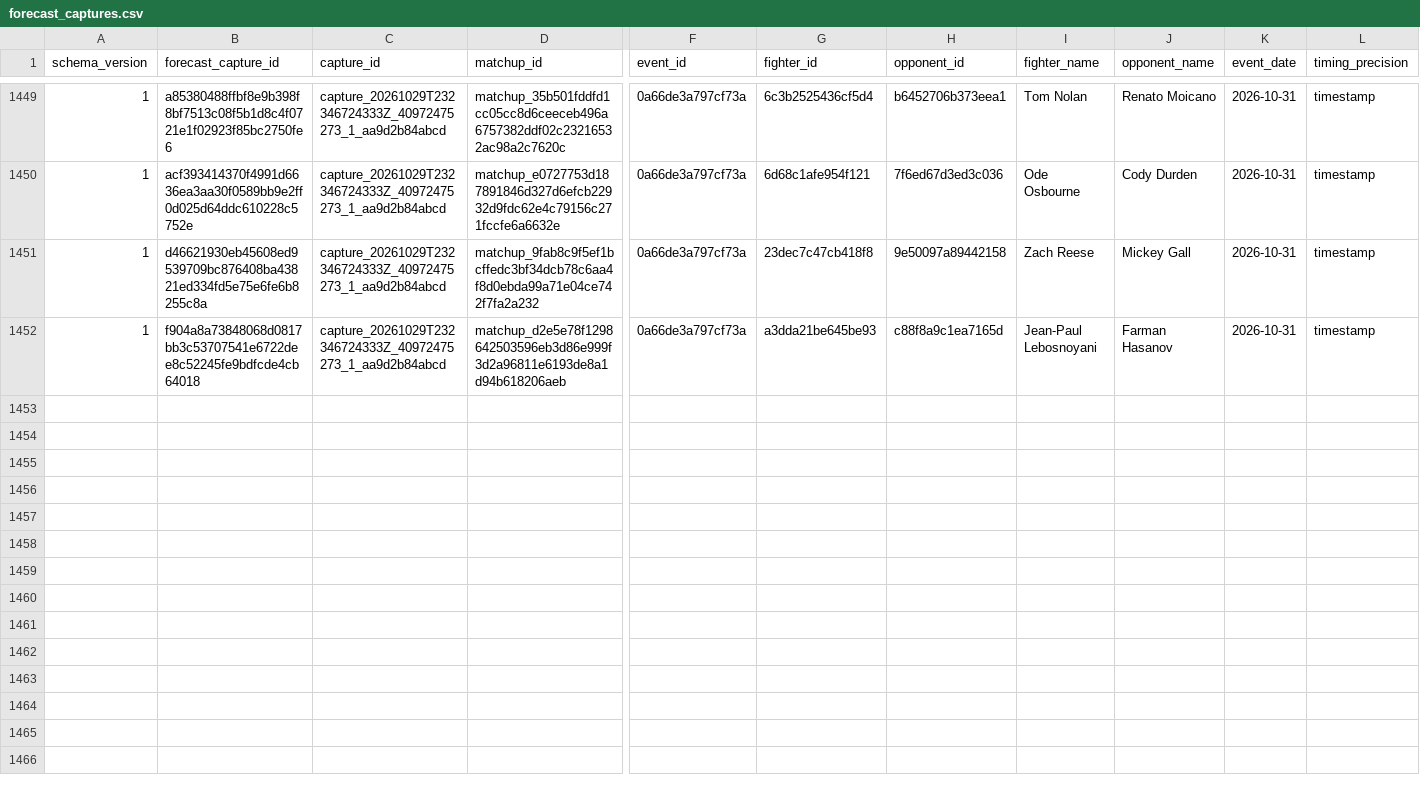
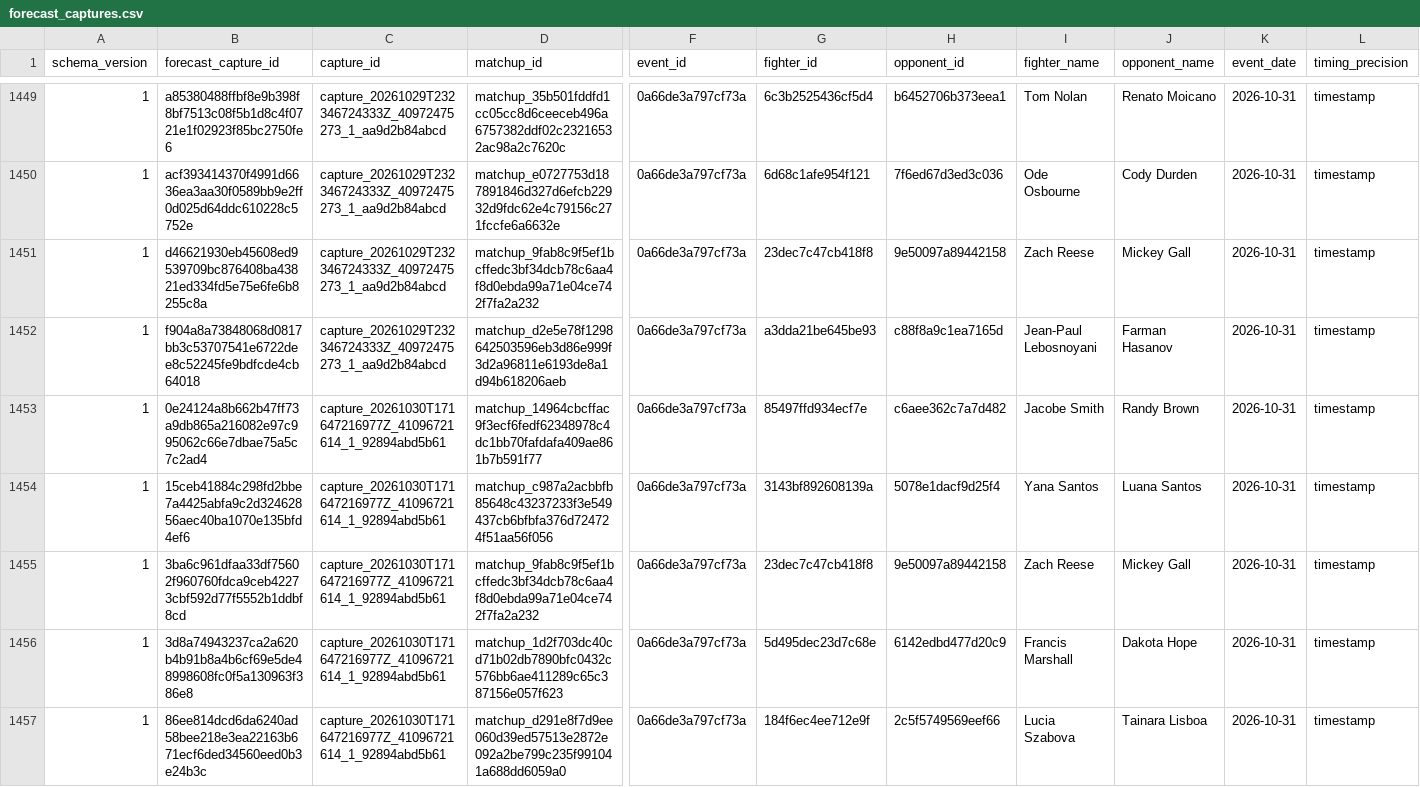
Before and after one commit to alexchandler100/UFC_Prediction_2022, a CSV file: src/content/data/market/forecast_captures.csv, drawn as a sheet; only a part is shown, gaps mark what is left out; rows hold the shown columns only; the diff covers the shown part only; the diff names each change by its address in the sheet, - before the commit and + after, or states it on an @@ line.

```diff
--- a/src/content/data/market/forecast_captures.csv
+++ b/src/content/data/market/forecast_captures.csv
+row 1453: 1 | 0e24124a8b662b47ff73a9db865a216082e97c995062c66e7dbae75a5c7c2ad4 | capture_20261030T171647216977Z_41096721614_1_92894abd5b61 | matchup_14964cbcffac9f3ecf6fedf62348978c4dc1bb70fafdafa409ae861b7b591f77 | 0a66de3a797cf73a | 85497ffd934ecf7e | c6aee362c7a7d482 | Jacobe Smith | Randy Brown | 2026-10-31 | timestamp
+row 1454: 1 | 15ceb41884c298fd2bbe7a4425abfa9c2d32462856aec40ba1070e135bfd4ef6 | capture_20261030T171647216977Z_41096721614_1_92894abd5b61 | matchup_c987a2acbbfb85648c43237233f3e549437cb6bfbfa376d724724f51aa56f056 | 0a66de3a797cf73a | 3143bf892608139a | 5078e1dacf9d25f4 | Yana Santos | Luana Santos | 2026-10-31 | timestamp
+row 1455: 1 | 3ba6c961dfaa33df75602f960760fdca9ceb42273cbf592d77f5552b1ddbf8cd | capture_20261030T171647216977Z_41096721614_1_92894abd5b61 | matchup_9fab8c9f5ef1bcffedc3bf34dcb78c6aa4f8d0ebda99a71e04ce742f7fa2a232 | 0a66de3a797cf73a | 23dec7c47cb418f8 | 9e50097a89442158 | Zach Reese | Mickey Gall | 2026-10-31 | timestamp
+row 1456: 1 | 3d8a74943237ca2a620b4b91b8a4b6cf69e5de48998608fc0f5a130963f386e8 | capture_20261030T171647216977Z_41096721614_1_92894abd5b61 | matchup_1d2f703dc40cd71b02db7890bfc0432c576bb6ae411289c65c387156e057f623 | 0a66de3a797cf73a | 5d495dec23d7c68e | 6142edbd477d20c9 | Francis Marshall | Dakota Hope | 2026-10-31 | timestamp
+row 1457: 1 | 86ee814dcd6da6240ad58bee218e3ea22163b671ecf6ded34560eed0b3e24b3c | capture_20261030T171647216977Z_41096721614_1_92894abd5b61 | matchup_d291e8f7d9ee060d39ed57513e2872e092a2be799c235f991041a688dd6059a0 | 0a66de3a797cf73a | 184f6ec4ee712e9f | 2c5f5749569eef66 | Lucia Szabova | Tainara Lisboa | 2026-10-31 | timestamp
```
Also changed, not shown: 5 added rows elsewhere in this file, src/content/data/market/simulation_comparisons.csv, 37 other files.
